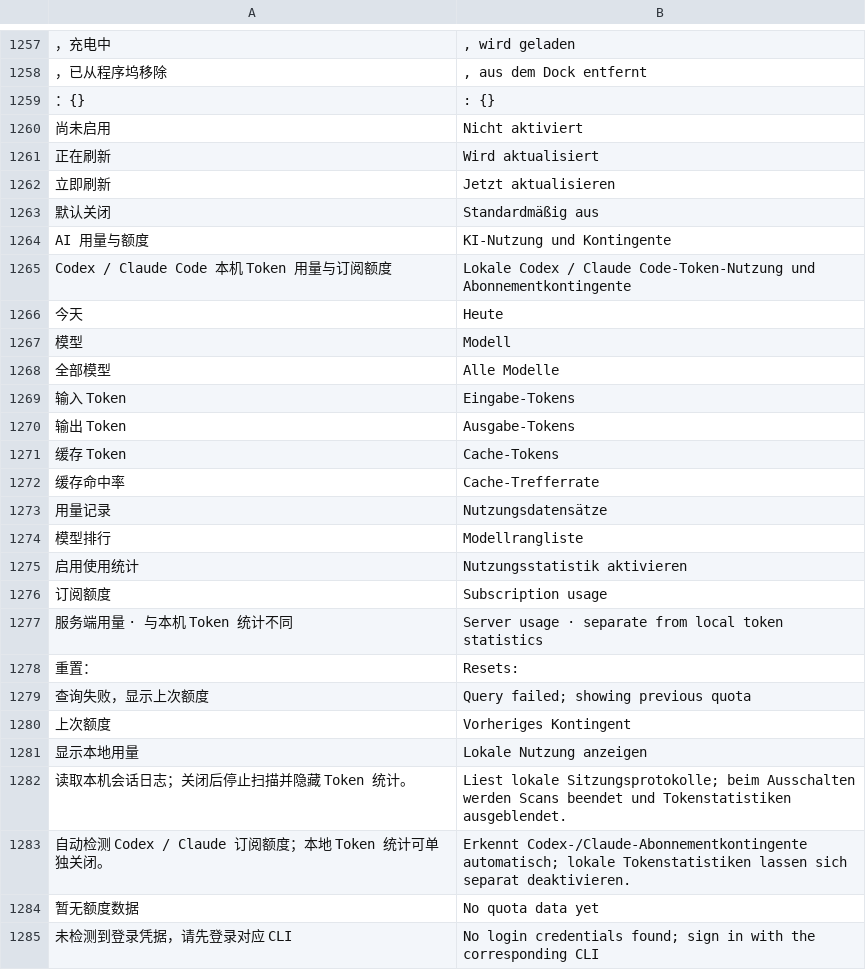
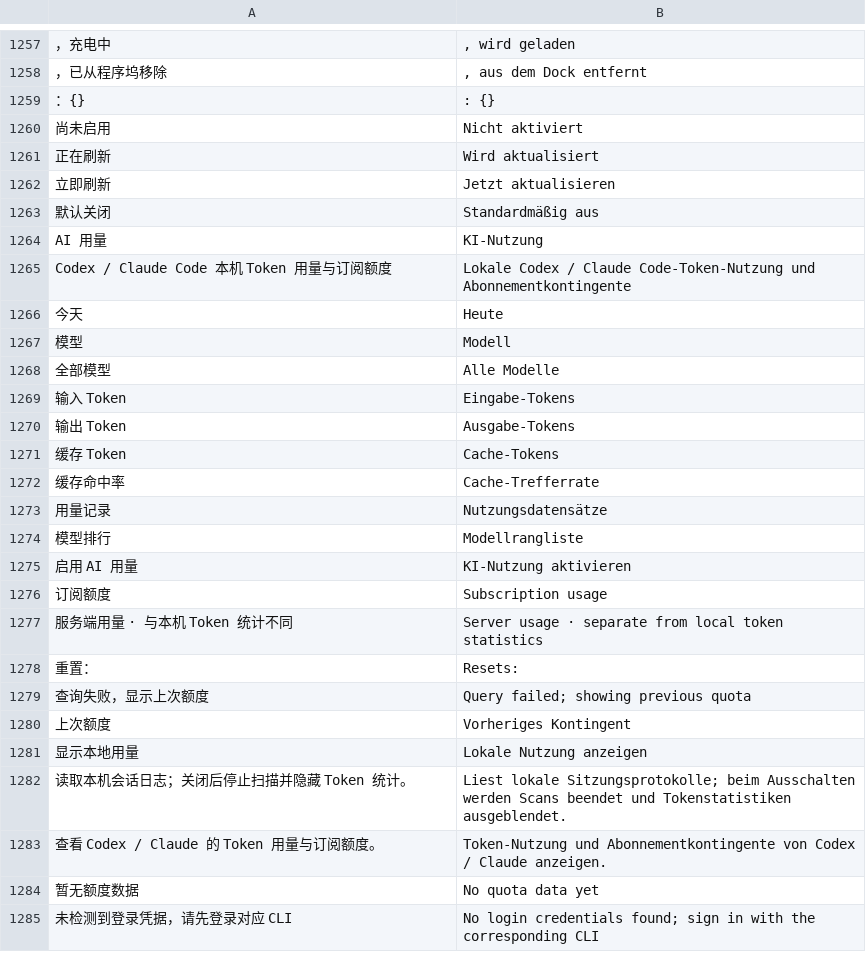
Before and after one commit to ysicing/XStats, a TSV file: Packages/XStatsKit/Sources/Localization/Resources/de.tsv, drawn as a sheet; only a part is shown, gaps mark what is left out; removed rows and columns are numbered as before the commit, all else as after; the diff names each change by its address in the sheet, - before the commit and + after, or states it on an @@ line.

```diff
--- a/Packages/XStatsKit/Sources/Localization/Resources/de.tsv
+++ b/Packages/XStatsKit/Sources/Localization/Resources/de.tsv
-row 1264: AI 用量与额度 | KI-Nutzung und Kontingente
+row 1264: AI 用量 | KI-Nutzung
-row 1275: 启用使用统计 | Nutzungsstatistik aktivieren
+row 1275: 启用 AI 用量 | KI-Nutzung aktivieren
-row 1283: 自动检测 Codex / Claude 订阅额度；本地 Token 统计可单独关闭。 | Erkennt Codex-/Claude-Abonnementkontingente automatisch; lokale Tokenstatistiken lassen sich separat deaktivieren.
+row 1283: 查看 Codex / Claude 的 Token 用量与订阅额度。 | Token-Nutzung und Abonnementkontingente von Codex / Claude anzeigen.
```
Also changed, not shown: Packages/XStatsKit/Sources/Localization/Resources/ar.tsv, Packages/XStatsKit/Sources/Localization/Resources/es.tsv, 16 other files.
